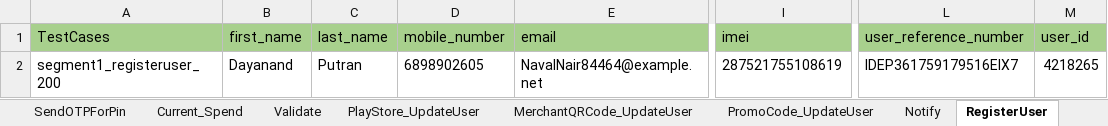
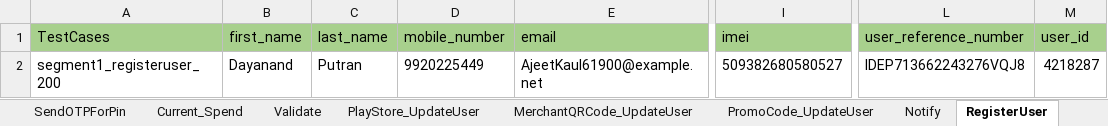
Before and after one commit to Yashwanth-2000/RingAPI_Modified, an Excel workbook: src/main/java/com/Datasheet/RingPayAPI_TestData_PlayStore_S1_stage.xlsx, sheet RegisterUser, drawn as a sheet; only a part is shown, gaps mark what is left out; values as stored, in another font and other column widths than the file's, no borders; the diff names each change by its address in the sheet, - before the commit and + after, or states it on an @@ line.

```diff
--- a/src/main/java/com/Datasheet/RingPayAPI_TestData_PlayStore_S1_stage.xlsx (sheet RegisterUser)
+++ b/src/main/java/com/Datasheet/RingPayAPI_TestData_PlayStore_S1_stage.xlsx (sheet RegisterUser)
-D2 (mobile_number): 6898902605
+D2 (mobile_number): 9920225449
-E2 (email): NavalNair84464@example.net
+E2 (email): AjeetKaul61900@example.net
-I2 (imei): 287521755108619
+I2 (imei): 509382680580527
-L2 (user_reference_number): IDEP361759179516EIX7
+L2 (user_reference_number): IDEP713662243276VQJ8
-M2 (user_id): 4218265
+M2 (user_id): 4218287
```
Also changed, not shown: sheet RingPolicy, sheet User_Authenticate, sheet Txn_Initiate, sheet Current_Spend, sheet PlayStore_UpdateUser, sheet PaymentOption, 5 more sheets, 2 other files.
